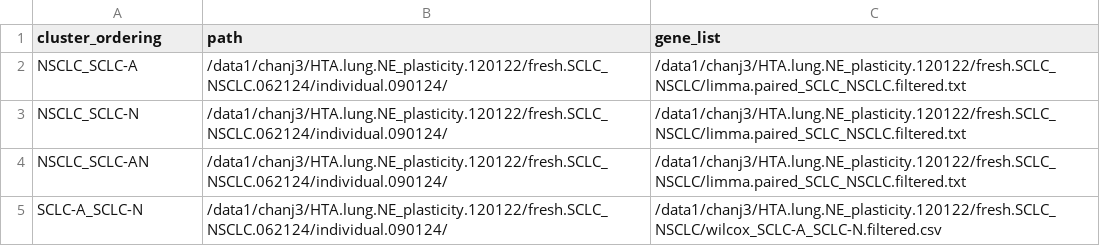
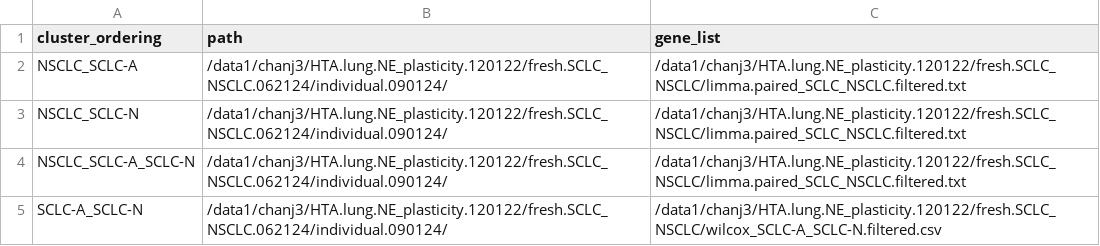
Before and after one commit to joechanlab/nf-scDeBussy, a CSV file: data/samplesheet.csv, drawn as a sheet.

```diff
--- a/data/samplesheet.csv
+++ b/data/samplesheet.csv
@@ -3,3 +3,3 @@ NSCLC_SCLC-A,/data1/chanj3/HTA.lung.NE_plasticity.120122/fresh.SCLC_NSCLC.062124
 NSCLC_SCLC-N,/data1/chanj3/HTA.lung.NE_plasticity.120122/fresh.SCLC_NSCLC.062124/individual.090124/,/data1/chanj3/HTA.lung.NE_plasticity.120122/fresh.SCLC_NSCLC/limma.paired_SCLC_NSCLC.filtered.txt
-NSCLC_SCLC-AN,/data1/chanj3/HTA.lung.NE_plasticity.120122/fresh.SCLC_NSCLC.062124/individual.090124/,/data1/chanj3/HTA.lung.NE_plasticity.120122/fresh.SCLC_NSCLC/limma.paired_SCLC_NSCLC.filtered.txt
+NSCLC_SCLC-A_SCLC-N,/data1/chanj3/HTA.lung.NE_plasticity.120122/fresh.SCLC_NSCLC.062124/individual.090124/,/data1/chanj3/HTA.lung.NE_plasticity.120122/fresh.SCLC_NSCLC/limma.paired_SCLC_NSCLC.filtered.txt
 SCLC-A_SCLC-N,/data1/chanj3/HTA.lung.NE_plasticity.120122/fresh.SCLC_NSCLC.062124/individual.090124/,/data1/chanj3/HTA.lung.NE_plasticity.120122/fresh.SCLC_NSCLC/wilcox_SCLC-A_SCLC-N.filtered.csv
```
Also changed, not shown: 7 other files.
